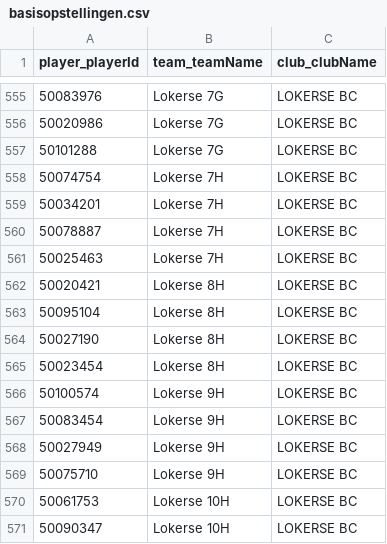
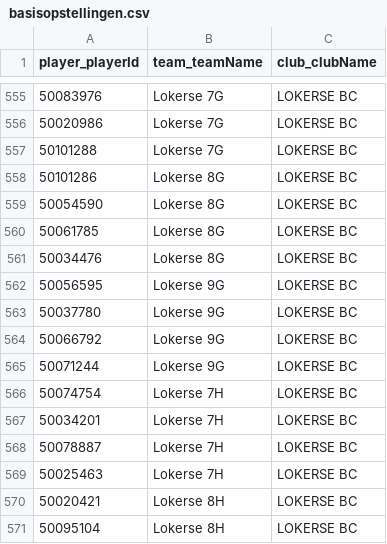
Before and after one commit to Badminton-PBO/lion-freaky, a CSV file: lf_front/data/fixed/2015-2016/basisopstellingen.csv, drawn as a sheet; only a part is shown, gaps mark what is left out; the shorter side is filled out with more unchanged rows.

Commit message:
Fix basisopstelling; basisopstelling Lokerse 8G, Lokerse 9G bestond niet...

```diff
--- a/lf_front/data/fixed/2015-2016/basisopstellingen.csv
+++ b/lf_front/data/fixed/2015-2016/basisopstellingen.csv
@@ -557,2 +557,10 @@ player_playerId,team_teamName,club_clubName
 50101288,Lokerse 7G,LOKERSE BC
+50101286,Lokerse 8G,LOKERSE BC
+50054590,Lokerse 8G,LOKERSE BC
+50061785,Lokerse 8G,LOKERSE BC
+50034476,Lokerse 8G,LOKERSE BC
+50056595,Lokerse 9G,LOKERSE BC
+50037780,Lokerse 9G,LOKERSE BC
+50066792,Lokerse 9G,LOKERSE BC
+50071244,Lokerse 9G,LOKERSE BC
 50074754,Lokerse 7H,LOKERSE BC
```
